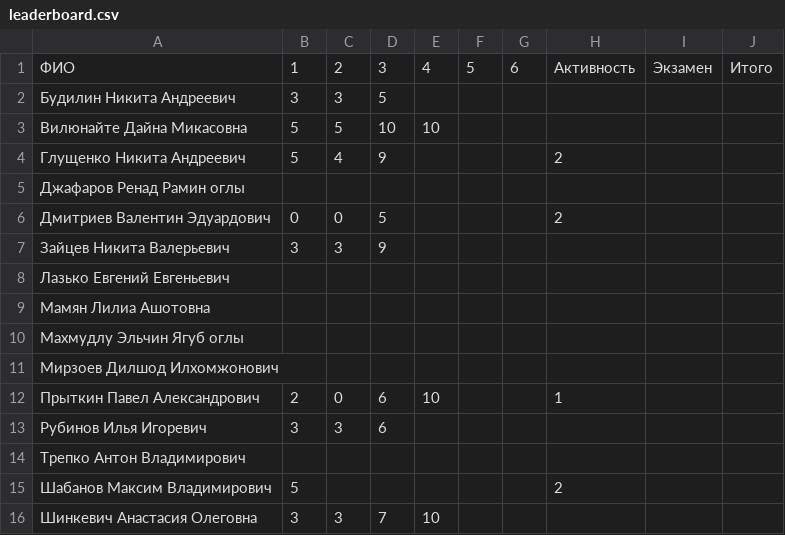
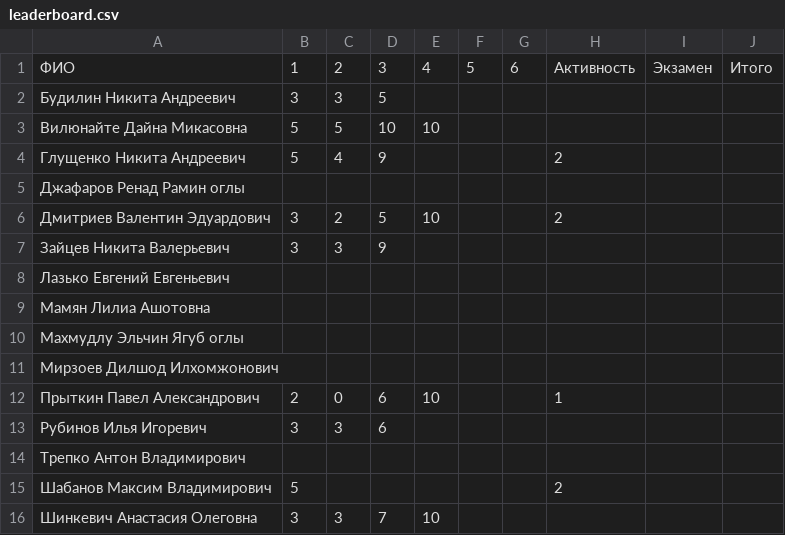
Before and after one commit to balezz/learning_spark, a CSV file: leaderboard.csv, drawn as a sheet.

Commit message:
Update leaderboard.csv

```diff
--- a/leaderboard.csv
+++ b/leaderboard.csv
@@ -5,3 +5,3 @@
 Джафаров Ренад Рамин оглы,,,,,,,,,
-Дмитриев Валентин Эдуардович,0,0,5,,,,2,,
+Дмитриев Валентин Эдуардович,3,2,5,10,,,2,,
 Зайцев Никита Валерьевич,3,3,9,,,,,,
```
